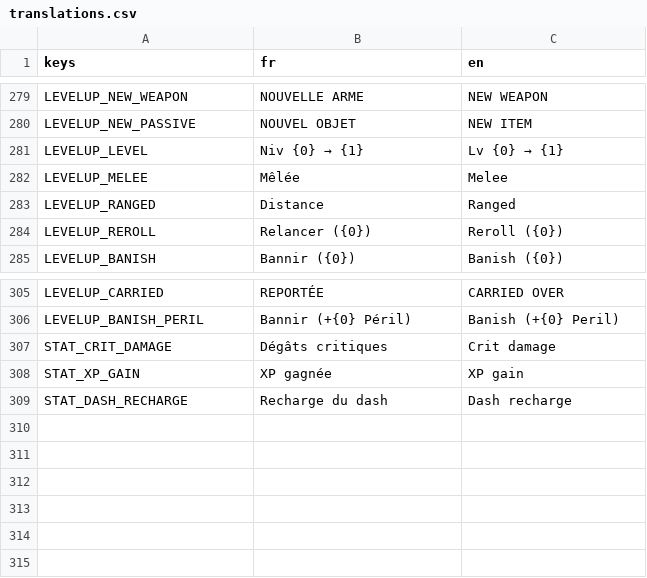
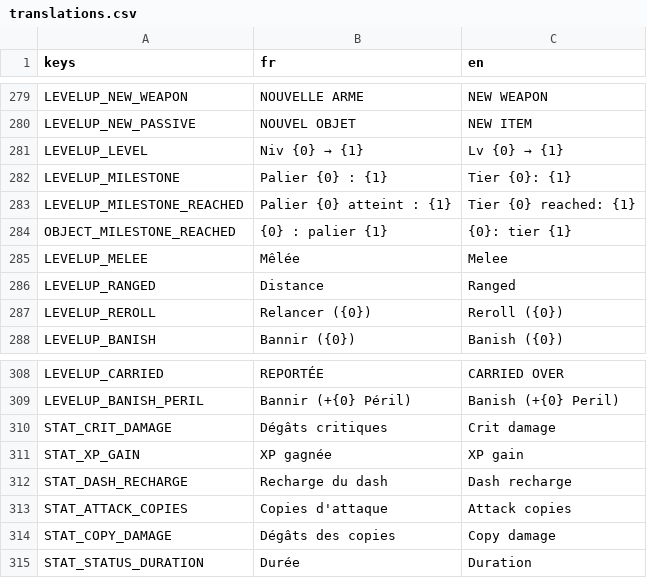
Before and after one commit to raphplt/vestiges, a CSV file: assets/translations/translations.csv, drawn as a sheet; only a part is shown, gaps mark what is left out.

Commit message:
feat: paliers d'objets annoncés seulement s'ils sont codés, Papier carbone et Pince à linge (plan 21 lot G2a-2, étape 1)

```diff
--- a/assets/translations/translations.csv
+++ b/assets/translations/translations.csv
@@ -281,2 +281,5 @@ LEVELUP_NEW_PASSIVE,NOUVEL OBJET,NEW ITEM
 LEVELUP_LEVEL,Niv {0} → {1},Lv {0} → {1}
+LEVELUP_MILESTONE,Palier {0} : {1},Tier {0}: {1}
+LEVELUP_MILESTONE_REACHED,Palier {0} atteint : {1},Tier {0} reached: {1}
+OBJECT_MILESTONE_REACHED,{0} : palier {1},{0}: tier {1}
 LEVELUP_MELEE,Mêlée,Melee
@@ -309 +312,4 @@ STAT_XP_GAIN,XP gagnée,XP gain
 STAT_DASH_RECHARGE,Recharge du dash,Dash recharge
+STAT_ATTACK_COPIES,Copies d'attaque,Attack copies
+STAT_COPY_DAMAGE,Dégâts des copies,Copy damage
+STAT_STATUS_DURATION,Durée,Duration
```
Also changed, not shown: 33 other files.
